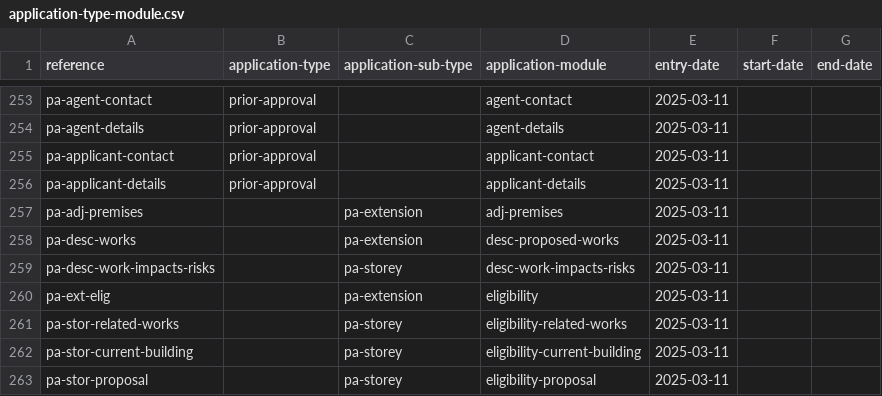
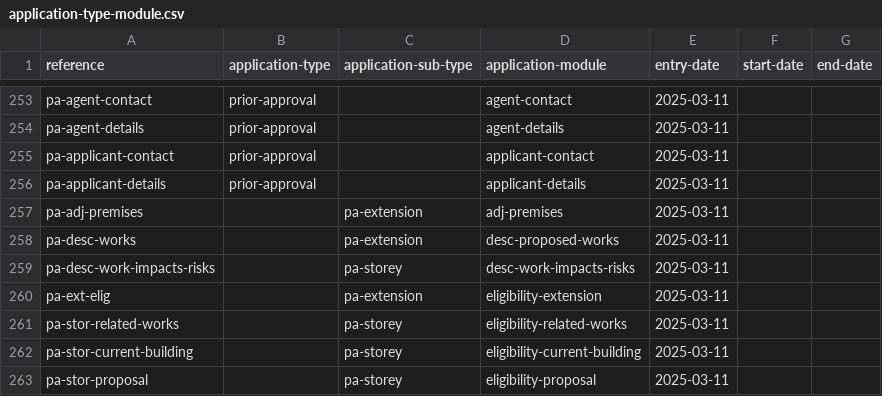
Before and after one commit to digital-land/planning-application-data-specification, a CSV file: data/application-type-module.csv, drawn as a sheet; only a part is shown, gaps mark what is left out.

```diff
--- a/data/application-type-module.csv
+++ b/data/application-type-module.csv
@@ -259,3 +259,3 @@ pa-desc-works,,pa-extension,desc-proposed-works,2025-03-11,,
 pa-desc-work-impacts-risks,,pa-storey,desc-work-impacts-risks,2025-03-11,,
-pa-ext-elig,,pa-extension,eligibility,2025-03-11,,
+pa-ext-elig,,pa-extension,eligibility-extension,2025-03-11,,
 pa-stor-related-works,,pa-storey,eligibility-related-works,2025-03-11,,
```
Also changed, not shown: data/planning-application-module.csv.
